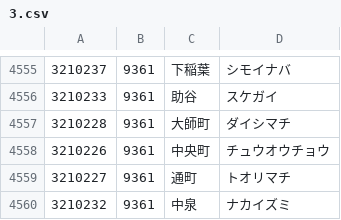
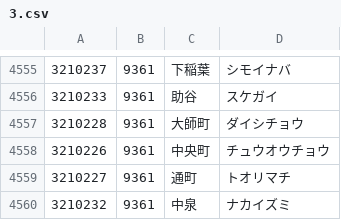
Before and after one commit to code4fukui/PostalCode, a CSV file: data/3.csv, drawn as a sheet; only a part is shown, gaps mark what is left out.

```diff
--- a/data/3.csv
+++ b/data/3.csv
@@ -4556,3 +4556,3 @@
 3210233,9361,助谷,スケガイ
-3210228,9361,大師町,ダイシマチ
+3210228,9361,大師町,ダイシチョウ
 3210226,9361,中央町,チュウオウチョウ
```
Also changed, not shown: data/4.csv, data/5.csv, 2 other files.
